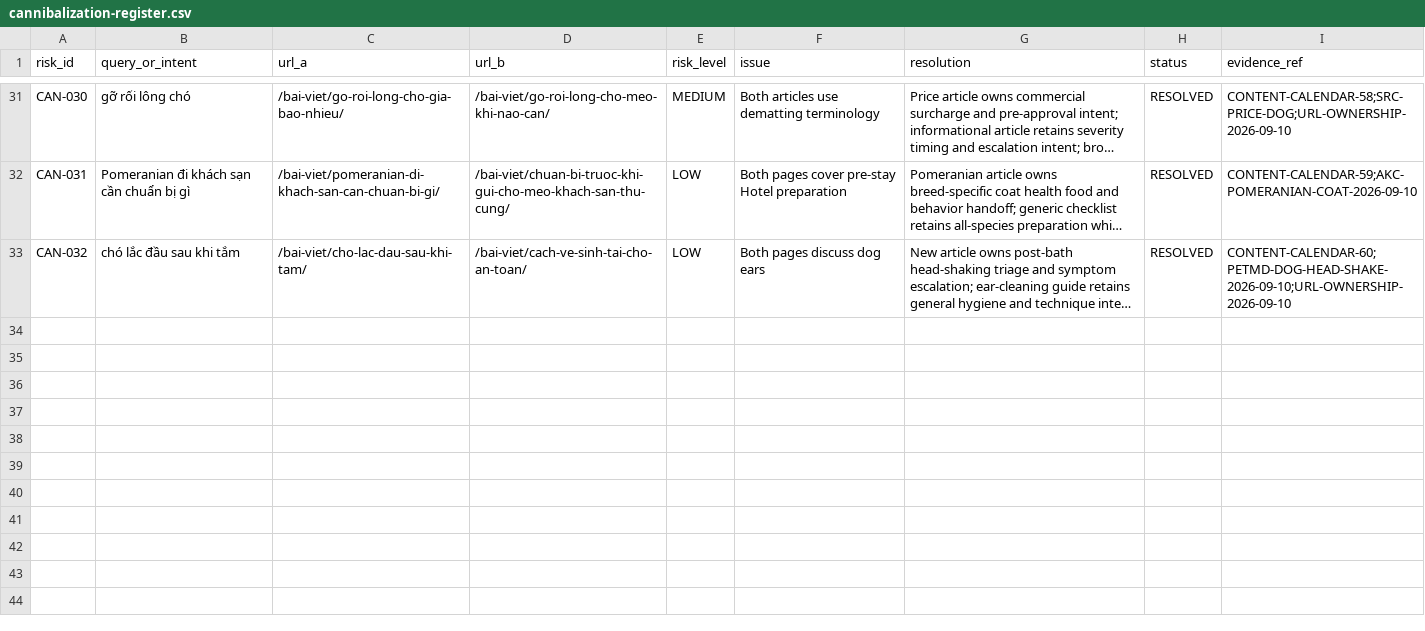
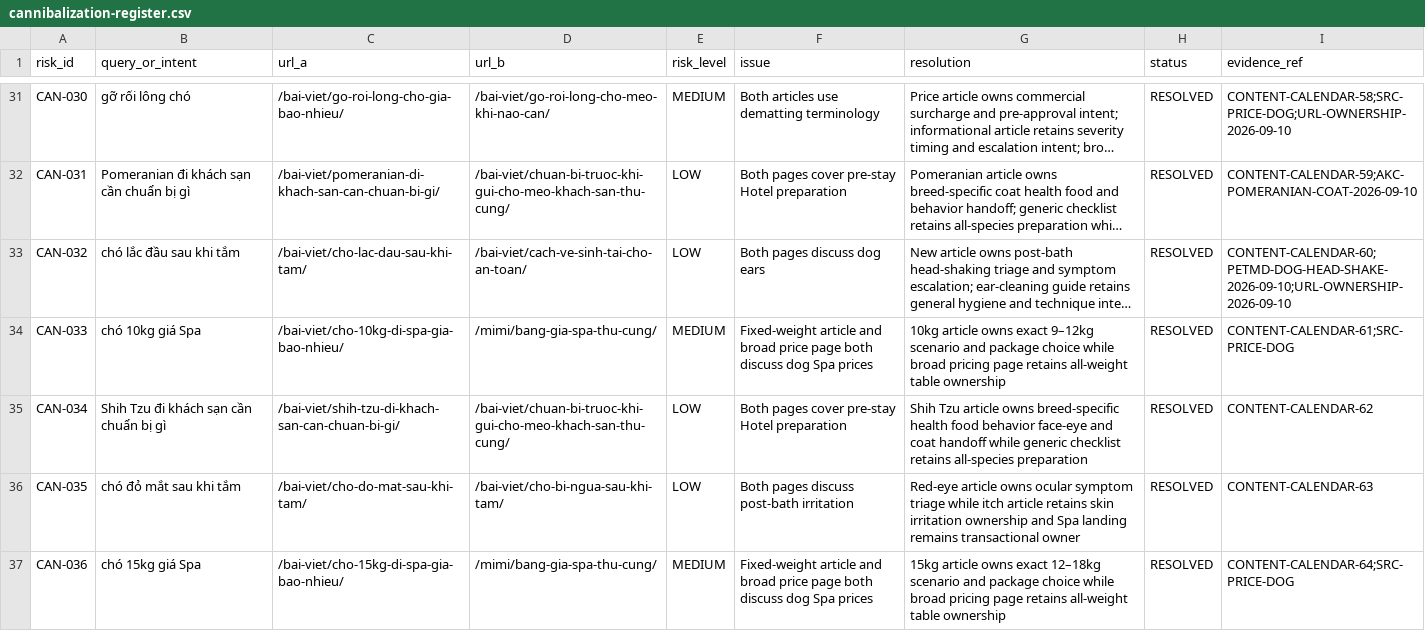
Before and after one commit to capquangfptminhlh/mimi, a CSV file: .website-os/evidence/cannibalization-register.csv, drawn as a sheet; only a part is shown, gaps mark what is left out; long unchanged cells end in …; the diff covers the shown part only; the diff names each change by its address in the sheet, - before the commit and + after, or states it on an @@ line.

Commit message:
seo: sync cannibalization register through day 68

```diff
--- a/.website-os/evidence/cannibalization-register.csv
+++ b/.website-os/evidence/cannibalization-register.csv
+row 34: CAN-033 | chó 10kg giá Spa | /bai-viet/cho-10kg-di-spa-gia-bao-nhieu/ | /mimi/bang-gia-spa-thu-cung/ | MEDIUM | Fixed-weight article and broad price page both discuss dog Spa prices | 10kg article owns exact 9–12kg scenario and package choice while broad pricing page retains all-weight table ownership | RESOLVED | CONTENT-CALENDAR-61;SRC-PRICE-DOG
+row 35: CAN-034 | Shih Tzu đi khách sạn cần chuẩn bị gì | /bai-viet/shih-tzu-di-khach-san-can-chuan-bi-gi/ | /bai-viet/chuan-bi-truoc-khi-gui-cho-meo-khach-san-thu-cung/ | LOW | Both pages cover pre-stay Hotel preparation | Shih Tzu article owns breed-specific health food behavior face-eye and coat handoff while generic checklist retains all-species preparation | RESOLVED | CONTENT-CALENDAR-62
+row 36: CAN-035 | chó đỏ mắt sau khi tắm | /bai-viet/cho-do-mat-sau-khi-tam/ | /bai-viet/cho-bi-ngua-sau-khi-tam/ | LOW | Both pages discuss post-bath irritation | Red-eye article owns ocular symptom triage while itch article retains skin irritation ownership and Spa landing remains transactional owner | RESOLVED | CONTENT-CALENDAR-63
+row 37: CAN-036 | chó 15kg giá Spa | /bai-viet/cho-15kg-di-spa-gia-bao-nhieu/ | /mimi/bang-gia-spa-thu-cung/ | MEDIUM | Fixed-weight article and broad price page both discuss dog Spa prices | 15kg article owns exact 12–18kg scenario and package choice while broad pricing page retains all-weight table ownership | RESOLVED | CONTENT-CALENDAR-64;SRC-PRICE-DOG
```
Also changed, not shown: 4 added rows elsewhere in this file.
